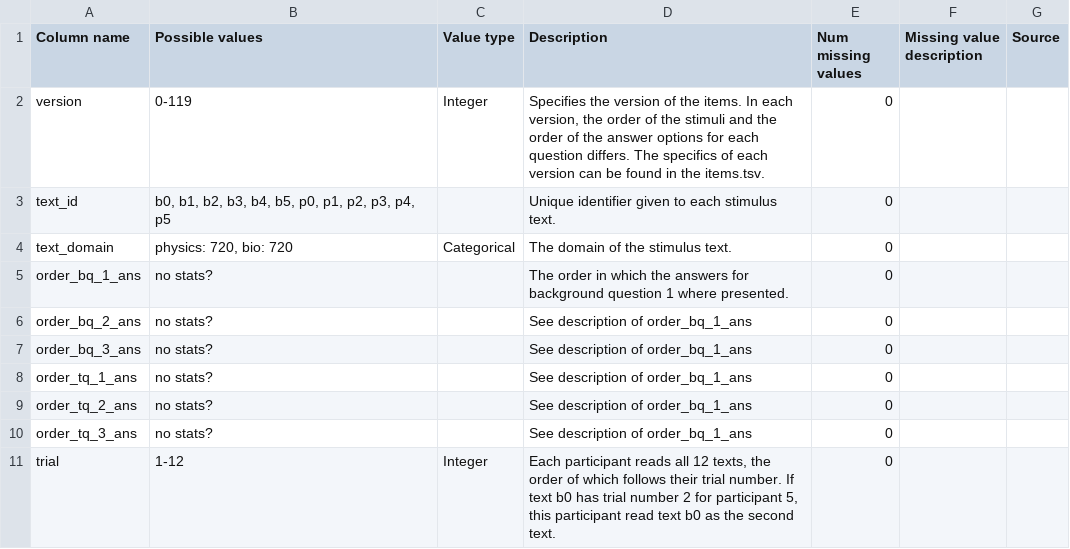
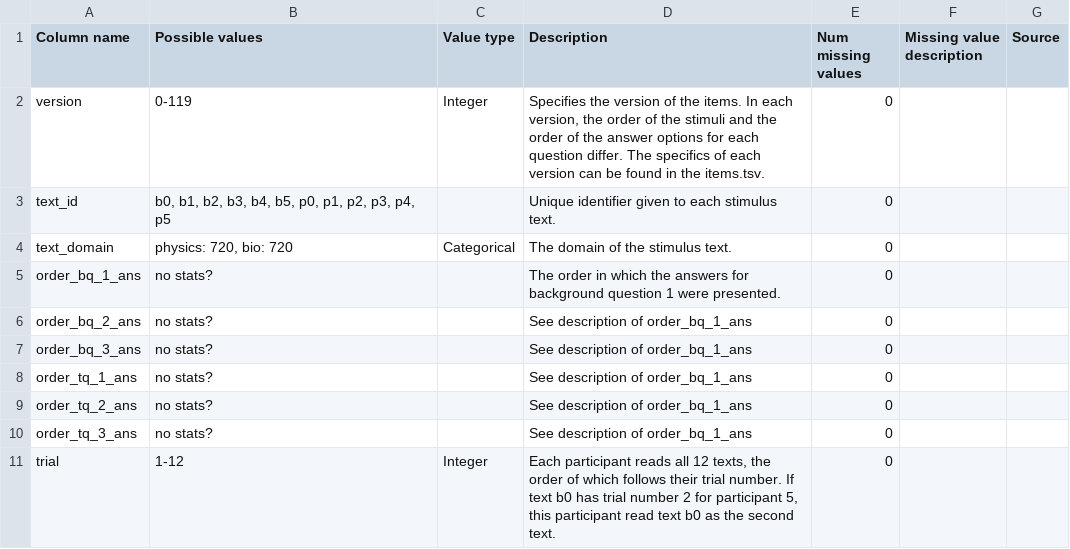
Before and after one commit to DiLi-Lab/PoTeC, a TSV file: codebook_tables/items.tsv, drawn as a sheet.

```diff
--- a/codebook_tables/items.tsv
+++ b/codebook_tables/items.tsv
@@ -1,6 +1,6 @@
 Column name	Possible values	Value type	Description	Num missing values	Missing value description	Source
-version	0-119	Integer	Specifies the version of the items. In each version, the order of the stimuli and the order of the answer options for each question differs. The specifics of each version can be found in the items.tsv.	0		
+version	0-119	Integer	Specifies the version of the items. In each version, the order of the stimuli and the order of the answer options for each question differ. The specifics of each version can be found in the items.tsv.	0		
 text_id	b0, b1, b2, b3, b4, b5, p0, p1, p2, p3, p4, p5		Unique identifier given to each stimulus text.	0		
 text_domain	physics: 720, bio: 720	Categorical	The domain of the stimulus text.	0		
-order_bq_1_ans	no stats?		The order in which the answers for background question 1 where presented.	0		
+order_bq_1_ans	no stats?		The order in which the answers for background question 1 were presented.	0		
 order_bq_2_ans	no stats?		See description of order_bq_1_ans	0		
```
Also changed, not shown: codebook_tables/aoi_texts.tsv, codebook_tables/participants.tsv, 9 other files.
